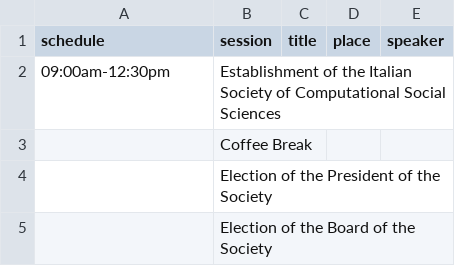
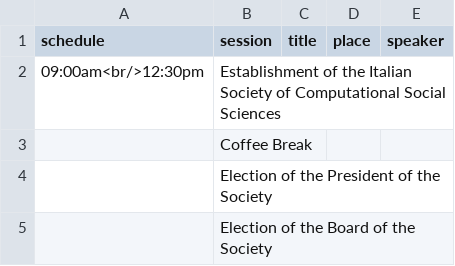
Before and after one commit to CS2Italy/conference, a CSV file: docs/_data/program_day4.csv, drawn as a sheet.

Commit message:
Update program_day4.csv

```diff
--- a/docs/_data/program_day4.csv
+++ b/docs/_data/program_day4.csv
@@ -1,3 +1,3 @@
 schedule,session,title,place,speaker
-09:00am-12:30pm,Establishment of the Italian Society of Computational Social Sciences,,,
+09:00am<br/>12:30pm,Establishment of the Italian Society of Computational Social Sciences,,,
 ,Coffee Break,,,
```
